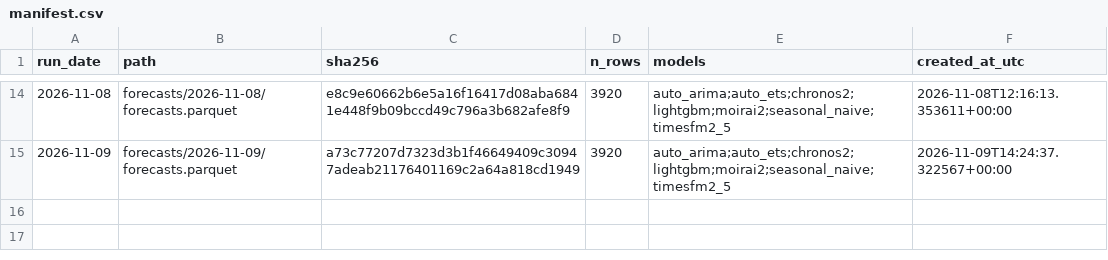
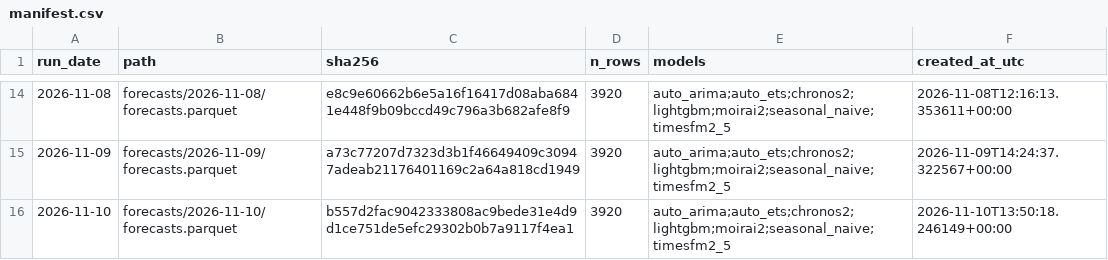
Before and after one commit to Tharun0127/Bhavishya, a CSV file: manifest.csv, drawn as a sheet; only a part is shown, gaps mark what is left out; the diff names each change by its address in the sheet, - before the commit and + after, or states it on an @@ line.

Commit message:
forecasts: 2026-11-10

```diff
--- a/manifest.csv
+++ b/manifest.csv
+row 16: 2026-11-10 | forecasts/2026-11-10/forecasts.parquet | b557d2fac9042333808ac9bede31e4d9d1ce751de5efc29302b0b7a9117f4ea1 | 3920 | auto_arima;auto_ets;chronos2;lightgbm;moirai2;seasonal_naive;timesfm2_5 | 2026-11-10T13:50:18.246149+00:00
```
Also changed, not shown: 3 other files.
